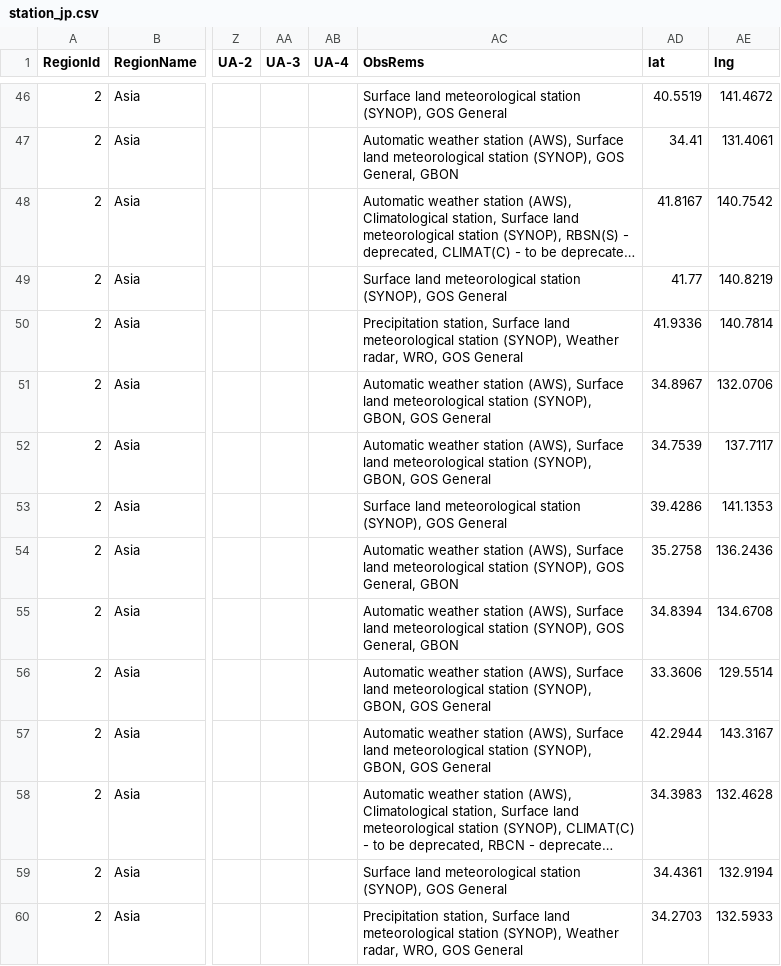
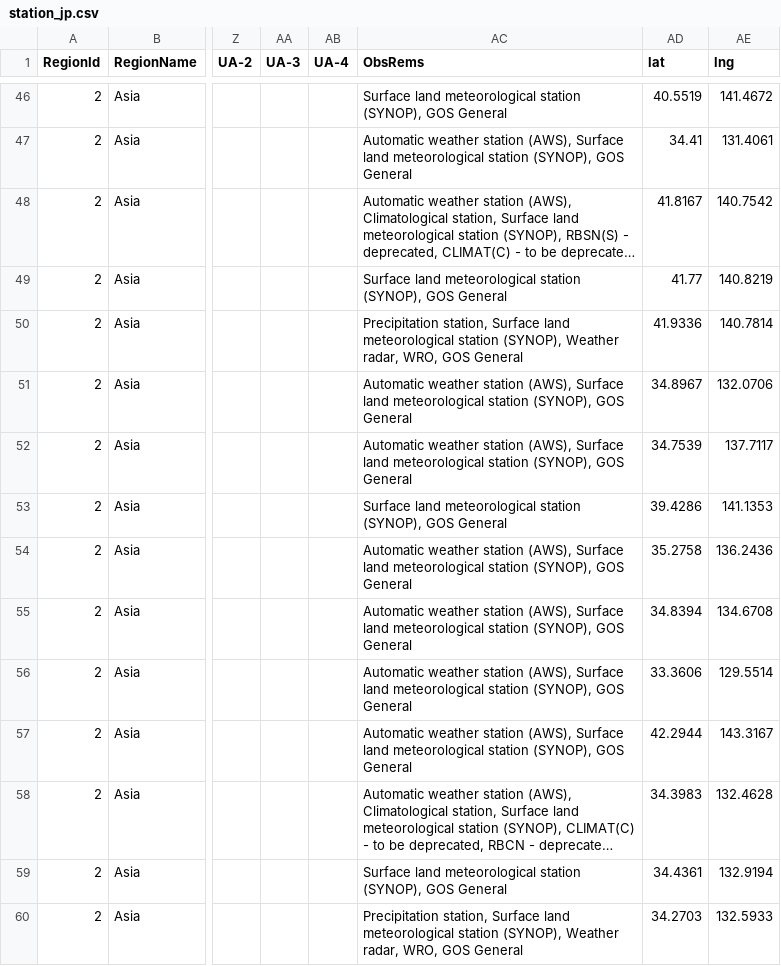
Before and after one commit to code4fukui/oscar, a CSV file: data/station_jp.csv, drawn as a sheet; only a part is shown, gaps mark what is left out; long unchanged cells end in …; the diff covers the shown part only; the diff names each change by its address in the sheet, - before the commit and + after, or states it on an @@ line.

```diff
--- a/data/station_jp.csv
+++ b/data/station_jp.csv
-AC47 (ObsRems): …(SYNOP), GOS General, GBON
+AC47 (ObsRems): …(SYNOP), GOS General
-AC51:AC52 (ObsRems): …station (SYNOP), GBON, GOS General
+AC51:AC52 (ObsRems): …station (SYNOP), GOS General
-AC54:AC55 (ObsRems): …(SYNOP), GOS General, GBON
+AC54:AC55 (ObsRems): …(SYNOP), GOS General
-AC56:AC57 (ObsRems): …station (SYNOP), GBON, GOS General
+AC56:AC57 (ObsRems): …station (SYNOP), GOS General
```
Also changed, not shown: 43 edited cells elsewhere in this file.
